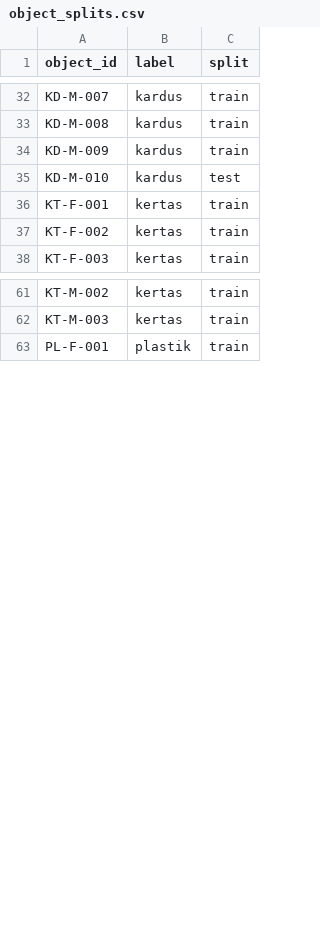
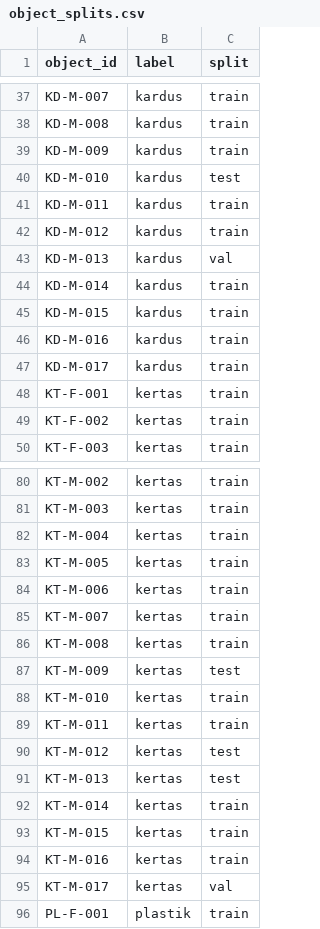
Before and after one commit to SenyuminAja16/waste-classification, a CSV file: dataset/object_splits.csv, drawn as a sheet; only a part is shown, gaps mark what is left out; the diff covers the shown part only; the diff names each change by its address in the sheet, - before the commit and + after, or states it on an @@ line.

Commit message:
chore: update dataset with new acquisitions

```diff
--- a/dataset/object_splits.csv
+++ b/dataset/object_splits.csv
+row 41: KD-M-011 | kardus | train
+row 42: KD-M-012 | kardus | train
+row 43: KD-M-013 | kardus | val
+row 44: KD-M-014 | kardus | train
+row 45: KD-M-015 | kardus | train
+row 46: KD-M-016 | kardus | train
+row 47: KD-M-017 | kardus | train
+row 82: KT-M-004 | kertas | train
+row 83: KT-M-005 | kertas | train
+row 84: KT-M-006 | kertas | train
+row 85: KT-M-007 | kertas | train
+row 86: KT-M-008 | kertas | train
+row 87: KT-M-009 | kertas | test
+row 88: KT-M-010 | kertas | train
+row 89: KT-M-011 | kertas | train
+row 90: KT-M-012 | kertas | test
+row 91: KT-M-013 | kertas | test
+row 92: KT-M-014 | kertas | train
+row 93: KT-M-015 | kertas | train
+row 94: KT-M-016 | kertas | train
+row 95: KT-M-017 | kertas | val
```
Also changed, not shown: 18 added rows elsewhere in this file, 1 other file.
